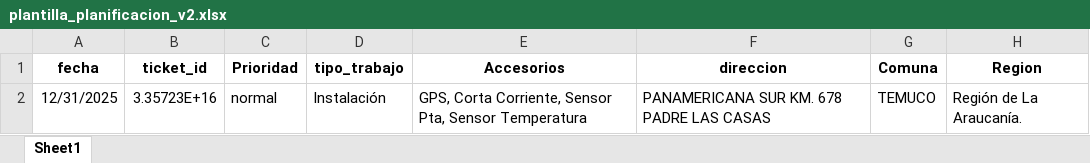
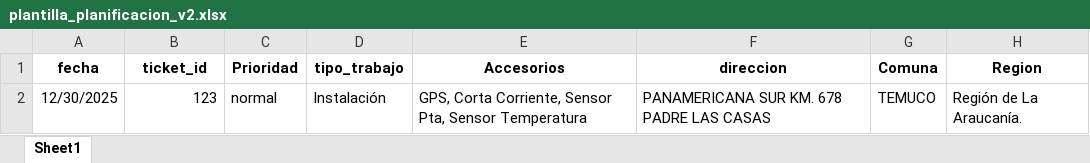
Before and after one commit to christianzv14-coder/Cerebro, an Excel workbook: backend/plantilla_planificacion_v2.xlsx, sheet Sheet1, drawn as a sheet; only a part is shown; values as stored, in another font and other column widths than the file's, no borders; the diff names each change by its address in the sheet, - before the commit and + after, or states it on an @@ line.

```diff
--- a/backend/plantilla_planificacion_v2.xlsx (sheet Sheet1)
+++ b/backend/plantilla_planificacion_v2.xlsx (sheet Sheet1)
-A2 (fecha): 12/31/2025
+A2 (fecha): 12/30/2025
-B2 (ticket_id): 3.35723E+16
+B2 (ticket_id): 123
```
Also changed, not shown: 1 other file.
